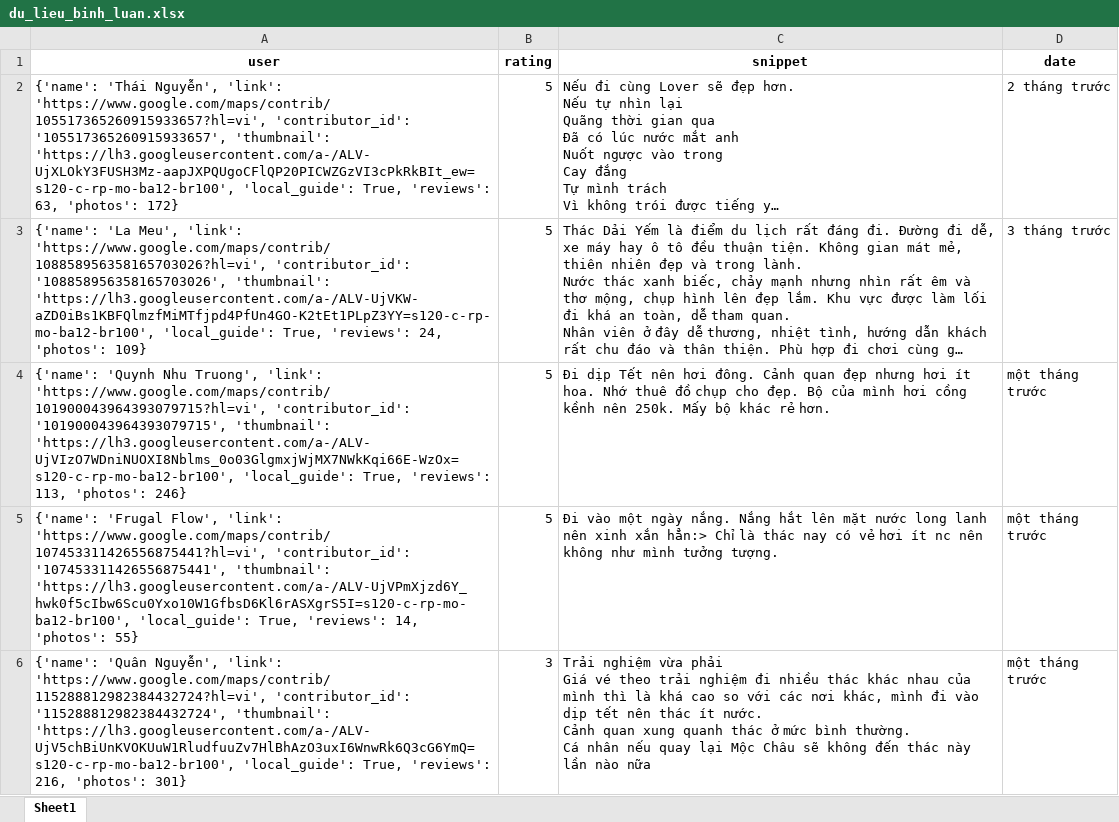
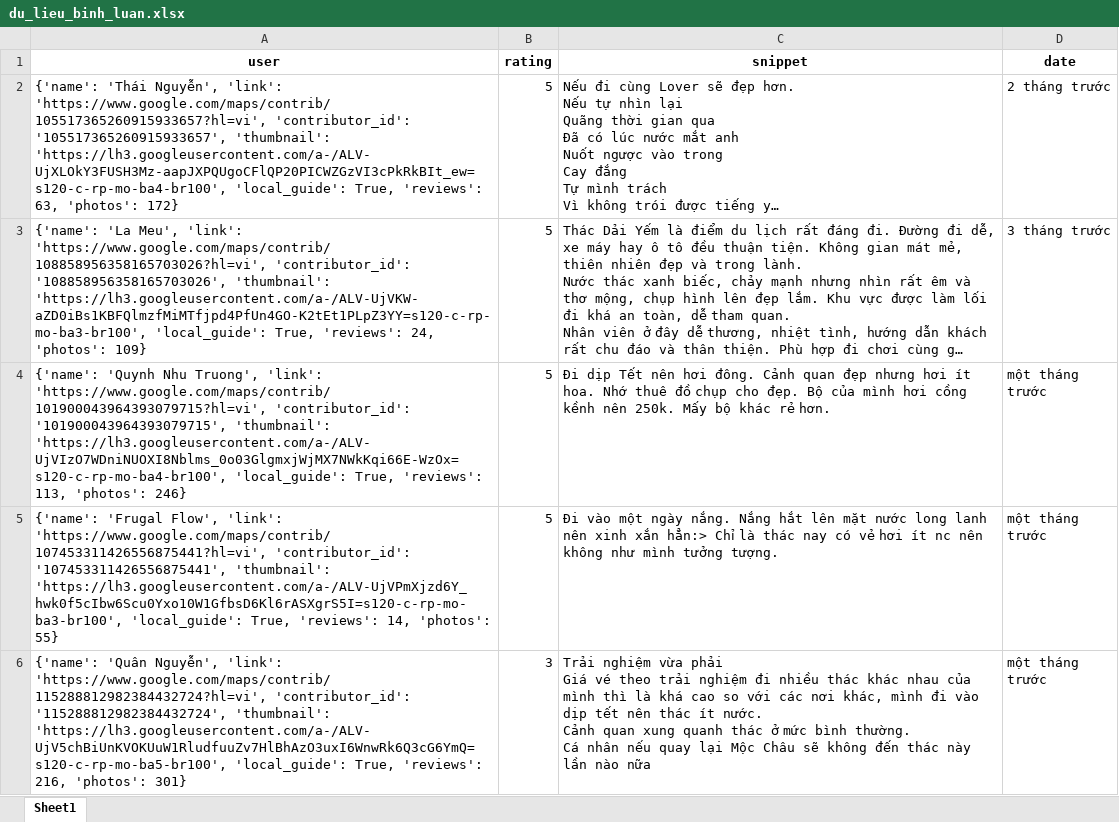
Before and after one commit to askjhfmlsrhgnojsfbg/main.py, an Excel workbook: du_lieu_binh_luan.xlsx, sheet Sheet1, drawn as a sheet; only a part is shown; long unchanged cells end in …; values as stored, in another font and other column widths than the file's, no borders; the diff covers the shown part only; the diff names each change by its address in the sheet, - before the commit and + after, or states it on an @@ line.

```diff
--- a/du_lieu_binh_luan.xlsx (sheet Sheet1)
+++ b/du_lieu_binh_luan.xlsx (sheet Sheet1)
-A2 (user): …'105517365260915933657', 'thumbnail': 'https://lh3.googleusercontent.com/a-/ALV-UjXLOkY3FUSH3Mz-aapJXPQUgoCFlQP20PICWZGzVI3cPkRkBIt_ew=s120-c-rp-mo-ba12-br100', 'local_guide': True,…
+A2 (user): …'105517365260915933657', 'thumbnail': 'https://lh3.googleusercontent.com/a-/ALV-UjXLOkY3FUSH3Mz-aapJXPQUgoCFlQP20PICWZGzVI3cPkRkBIt_ew=s120-c-rp-mo-ba4-br100', 'local_guide': True,…
-A3 (user): …'108858956358165703026', 'thumbnail': 'https://lh3.googleusercontent.com/a-/ALV-UjVKW-aZD0iBs1KBFQlmzfMiMTfjpd4PfUn4GO-K2tEt1PLpZ3YY=s120-c-rp-mo-ba12-br100', 'local_guide': True,…
+A3 (user): …'108858956358165703026', 'thumbnail': 'https://lh3.googleusercontent.com/a-/ALV-UjVKW-aZD0iBs1KBFQlmzfMiMTfjpd4PfUn4GO-K2tEt1PLpZ3YY=s120-c-rp-mo-ba3-br100', 'local_guide': True,…
-A4 (user): …'101900043964393079715', 'thumbnail': 'https://lh3.googleusercontent.com/a-/ALV-UjVIzO7WDniNUOXI8Nblms_0o03GlgmxjWjMX7NWkKqi66E-WzOx=s120-c-rp-mo-ba12-br100', 'local_guide': True,…
+A4 (user): …'101900043964393079715', 'thumbnail': 'https://lh3.googleusercontent.com/a-/ALV-UjVIzO7WDniNUOXI8Nblms_0o03GlgmxjWjMX7NWkKqi66E-WzOx=s120-c-rp-mo-ba4-br100', 'local_guide': True,…
-A5 (user): …'107453311426556875441', 'thumbnail': 'https://lh3.googleusercontent.com/a-/ALV-UjVPmXjzd6Y_hwk0f5cIbw6Scu0Yxo10W1GfbsD6Kl6rASXgrS5I=s120-c-rp-mo-ba12-br100', 'local_guide': True,…
+A5 (user): …'107453311426556875441', 'thumbnail': 'https://lh3.googleusercontent.com/a-/ALV-UjVPmXjzd6Y_hwk0f5cIbw6Scu0Yxo10W1GfbsD6Kl6rASXgrS5I=s120-c-rp-mo-ba3-br100', 'local_guide': True,…
-A6 (user): …'115288812982384432724', 'thumbnail': 'https://lh3.googleusercontent.com/a-/ALV-UjV5chBiUnKVOKUuW1RludfuuZv7HlBhAzO3uxI6WnwRk6Q3cG6YmQ=s120-c-rp-mo-ba12-br100', 'local_guide': True,…
+A6 (user): …'115288812982384432724', 'thumbnail': 'https://lh3.googleusercontent.com/a-/ALV-UjV5chBiUnKVOKUuW1RludfuuZv7HlBhAzO3uxI6WnwRk6Q3cG6YmQ=s120-c-rp-mo-ba5-br100', 'local_guide': True,…
```
Also changed, not shown: 14 edited cells elsewhere in this sheet.
